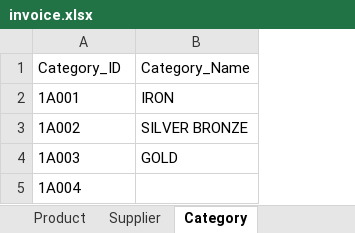
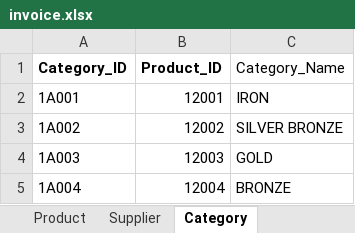
Before and after one commit to learntech210/Qlikdata1, an Excel workbook: invoice.xlsx, sheet Category, drawn as a sheet; values as stored, in another font and other column widths than the file's, no borders; addresses are those after the commit; the diff names each change by its address in the sheet, - before the commit and + after, or states it on an @@ line.

Commit message:
Add files via upload

```diff
--- a/invoice.xlsx (sheet Category)
+++ b/invoice.xlsx (sheet Category)
+column B (Product_ID), rows 2-5: 12001 | 12002 | 12003 | 12004
-A1 bold: off
+A1 bold: on
-C5 (Category_Name): (empty)
+C5 (Category_Name): BRONZE
```
Also changed, not shown: sheet Material.
